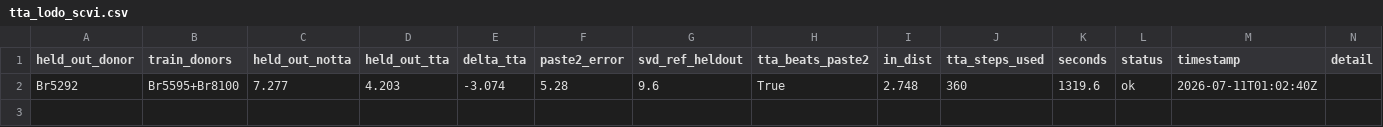
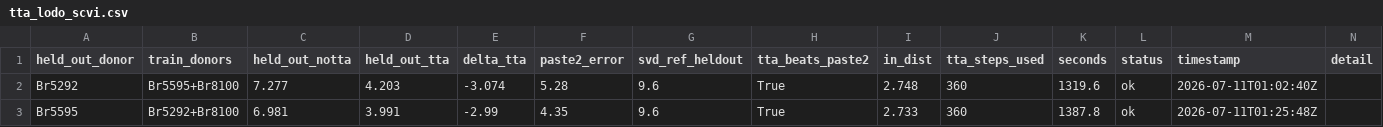
Before and after one commit to Senekw/sutura-genomics, a CSV file: research/results/tta_lodo_scvi.csv, drawn as a sheet; the diff names each change by its address in the sheet, - before the commit and + after, or states it on an @@ line.

```diff
--- a/research/results/tta_lodo_scvi.csv
+++ b/research/results/tta_lodo_scvi.csv
+row 3: Br5595 | Br5292+Br8100 | 6.981 | 3.991 | -2.99 | 4.35 | 9.6 | True | 2.733 | 360 | 1387.8 | ok | 2026-07-11T01:25:48Z
```
Also changed, not shown: 3 other files.
